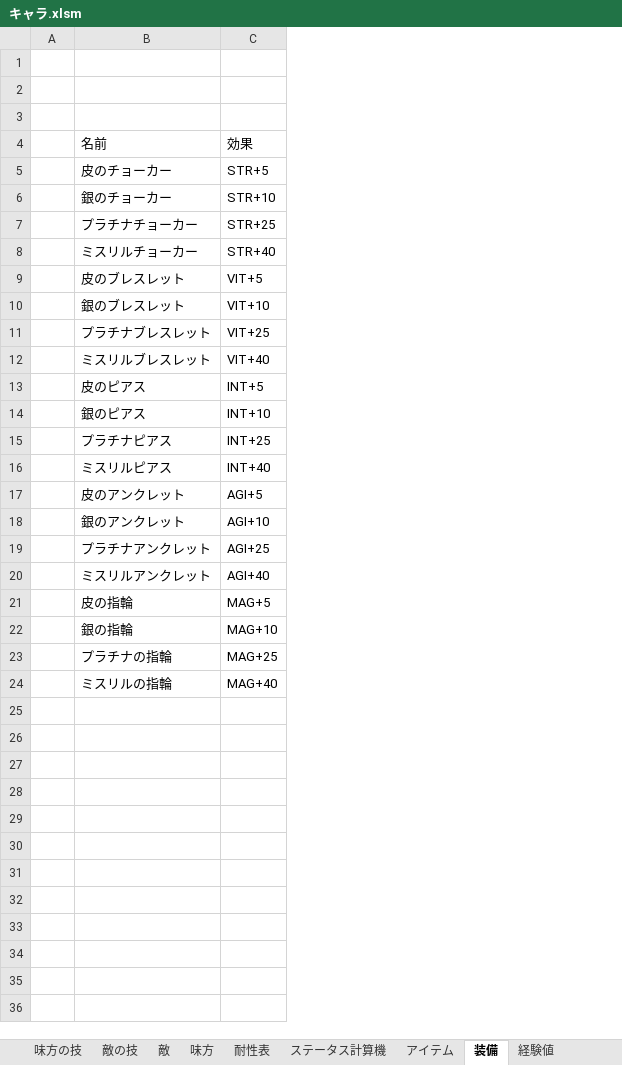
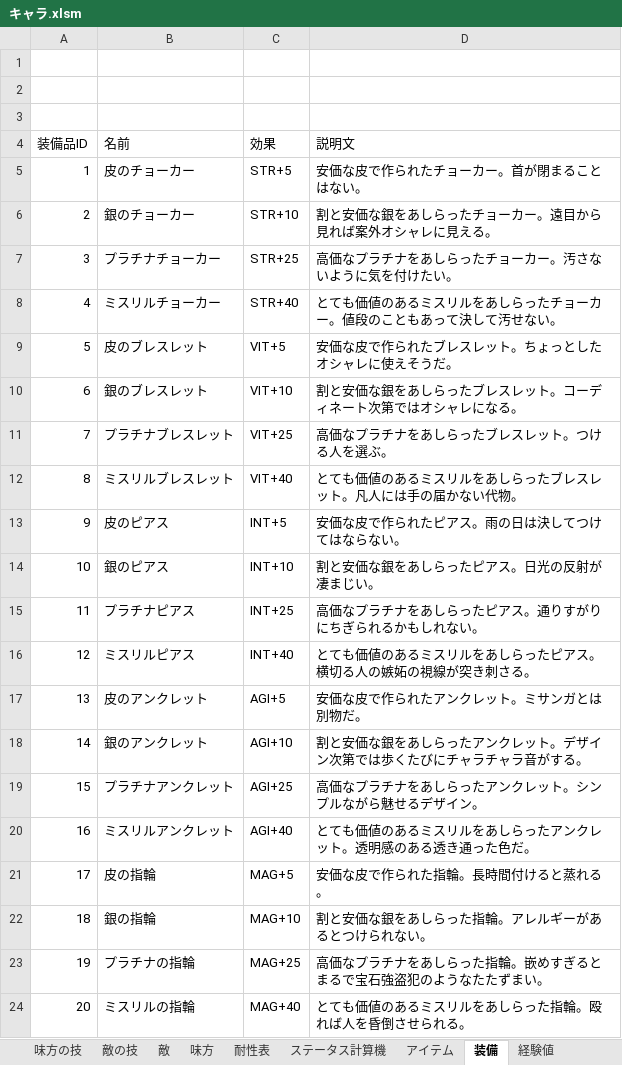
Before and after one commit to saltori/Charlotte-quest, an Excel workbook: 資料/キャラ.xlsm, sheet 装備, drawn as a sheet; values as stored, in another font and other column widths than the file's, no borders; removed rows and columns are numbered as before the commit, all else as after; the diff names each change by its address in the sheet, - before the commit and + after, or states it on an @@ line.

```diff
--- a/資料/キャラ.xlsm (sheet 装備)
+++ b/資料/キャラ.xlsm (sheet 装備)
-column A, empty
+column A (装備品ID), rows 5-24: 1 | 2 | 3 | 4 | 5 | 6 | 7 | 8 | 9 | 10 | 11 | 12 | 13 | 14 | 15 | 16 | 17 | 18 | 19 | 20
+column D (説明文), rows 5-24: 安価な皮で作られたチョーカー。首が閉まることはない。 | 割と安価な銀をあしらったチョーカー。遠目から見れば案外オシャレに見える。 | 高価なプラチナをあしらったチョーカー。汚さないように気を付けたい。 | とても価値のあるミスリルをあしらったチョーカー。値段のこともあって決して汚せない。 | 安価な皮で作られたブレスレット。ちょっとしたオシャレに使えそうだ。 | 割と安価な銀をあしらったブレスレット。コーディネート次第ではオシャレになる。 | 高価なプラチナをあしらったブレスレット。つける人を選ぶ。 | とても価値のあるミスリルをあしらったブレスレット。凡人には手の届かない代物。 | 安価な皮で作られたピアス。雨の日は決してつけてはならない。 | 割と安価な銀をあしらったピアス。日光の反射が凄まじい。 | 高価なプラチナをあしらったピアス。通りすがりにちぎられるかもしれない。 | とても価値のあるミスリルをあしらったピアス。横切る人の嫉妬の視線が突き刺さる。 | 安価な皮で作られたアンクレット。ミサンガとは別物だ。 | 割と安価な銀をあしらったアンクレット。デザイン次第では歩くたびにチャラチャラ音がする。 | 高価なプラチナをあしらったアンクレット。シンプルながら魅せるデザイン。 | とても価値のあるミスリルをあしらったアンクレット。透明感のある透き通った色だ。 | 安価な皮で作られた指輪。長時間付けると蒸れる。 | 割と安価な銀をあしらった指輪。アレルギーがあるとつけられない。 | 高価なプラチナをあしらった指輪。嵌めすぎるとまるで宝石強盗犯のようなたたずまい。 | とても価値のあるミスリルをあしらった指輪。殴れば人を昏倒させられる。
```
Also changed, not shown: sheet 味方の技, sheet 経験値, sheet アイテム, sheet 敵, sheet 敵の技, formulas that keep their value, charts or pictures, 1 other file.
